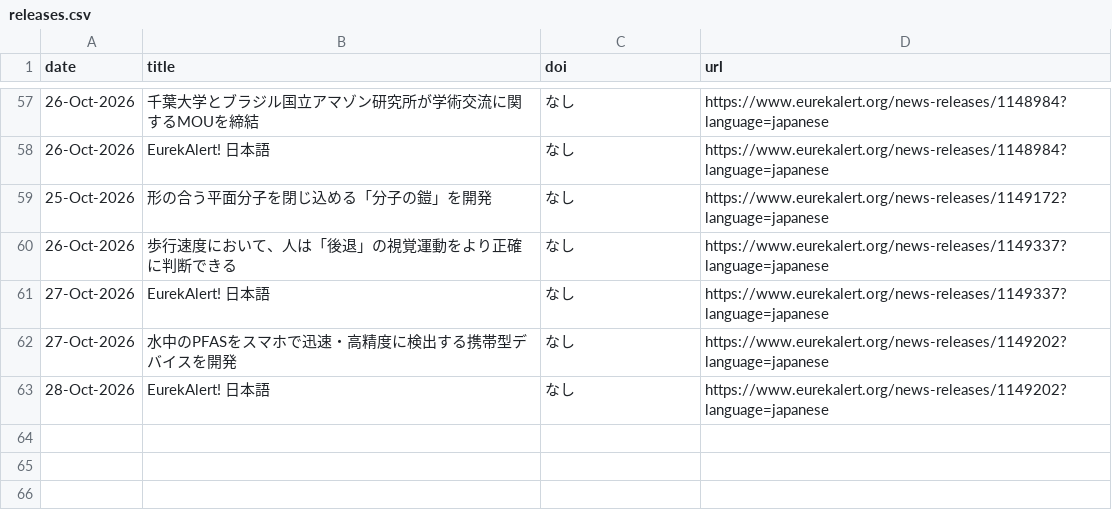
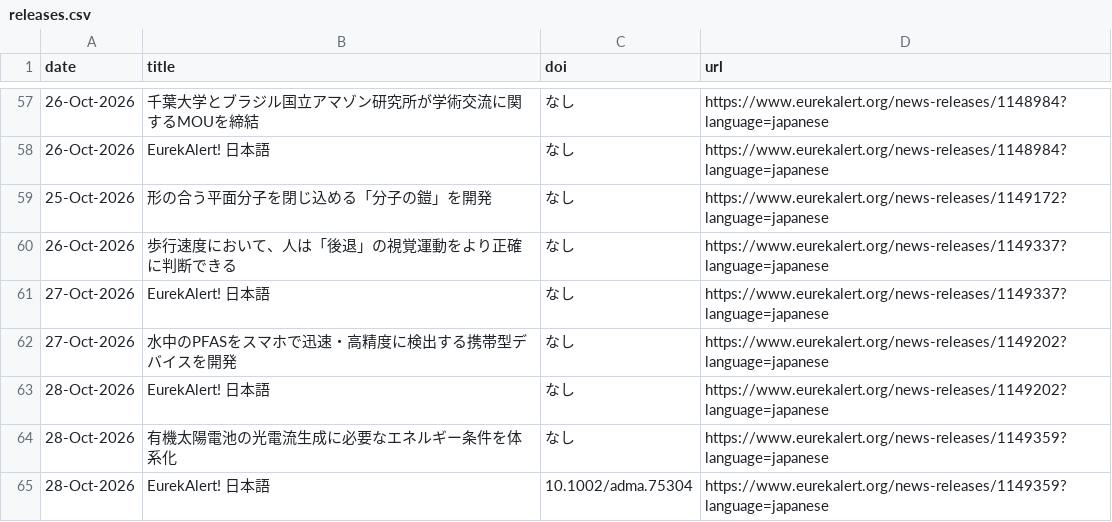
Before and after one commit to k2taro/eulekalert-clawl, a CSV file: releases.csv, drawn as a sheet; only a part is shown, gaps mark what is left out; the diff names each change by its address in the sheet, - before the commit and + after, or states it on an @@ line.

```diff
--- a/releases.csv
+++ b/releases.csv
+row 64: 28-Oct-2026 | 有機太陽電池の光電流生成に必要なエネルギー条件を体系化 | なし | https://www.eurekalert.org/news-releases/1149359?language=japanese
+row 65: 28-Oct-2026 | EurekAlert! 日本語 | 10.1002/adma.75304 | https://www.eurekalert.org/news-releases/1149359?language=japanese
```
